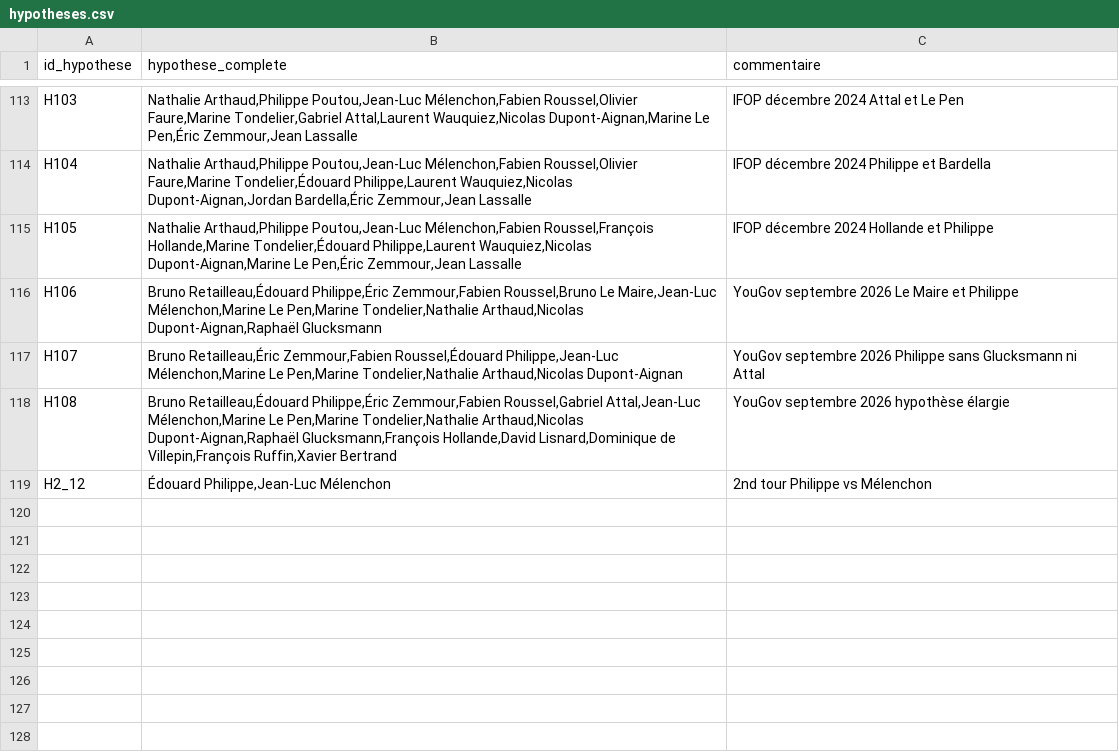
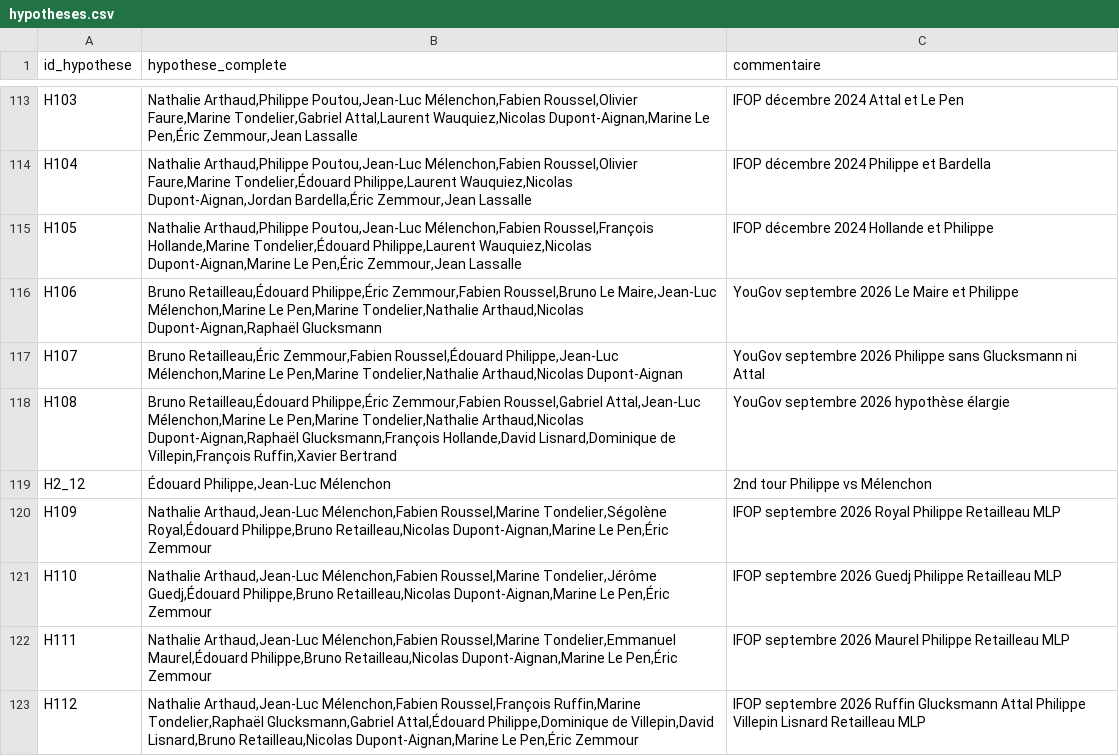
Before and after one commit to MieuxVoter/presidentielle2027, a CSV file: hypotheses.csv, drawn as a sheet; only a part is shown, gaps mark what is left out.

```diff
--- a/hypotheses.csv
+++ b/hypotheses.csv
@@ -119 +119,5 @@ H108,"Bruno Retailleau,Édouard Philippe,Éric Zemmour,Fabien Roussel,Gabriel At
 H2_12,"Édouard Philippe,Jean-Luc Mélenchon",2nd tour Philippe vs Mélenchon
+H109,"Nathalie Arthaud,Jean-Luc Mélenchon,Fabien Roussel,Marine Tondelier,Ségolène Royal,Édouard Philippe,Bruno Retailleau,Nicolas Dupont-Aignan,Marine Le Pen,Éric Zemmour",IFOP septembre 2026 Royal Philippe Retailleau MLP
+H110,"Nathalie Arthaud,Jean-Luc Mélenchon,Fabien Roussel,Marine Tondelier,Jérôme Guedj,Édouard Philippe,Bruno Retailleau,Nicolas Dupont-Aignan,Marine Le Pen,Éric Zemmour",IFOP septembre 2026 Guedj Philippe Retailleau MLP
+H111,"Nathalie Arthaud,Jean-Luc Mélenchon,Fabien Roussel,Marine Tondelier,Emmanuel Maurel,Édouard Philippe,Bruno Retailleau,Nicolas Dupont-Aignan,Marine Le Pen,Éric Zemmour",IFOP septembre 2026 Maurel Philippe Retailleau MLP
+H112,"Nathalie Arthaud,Jean-Luc Mélenchon,Fabien Roussel,François Ruffin,Marine Tondelier,Raphaël Glucksmann,Gabriel Attal,Édouard Philippe,Dominique de Villepin,David Lisnard,Bruno Retailleau,Nicolas Dupont-Aignan,Marine Le Pen,Éric Zemmour",IFOP septembre 2026 Ruffin Glucksmann Attal Philippe Villepin Lisnard Retailleau MLP
```
Also changed, not shown: candidats.csv, polls.csv, 10 other files.
